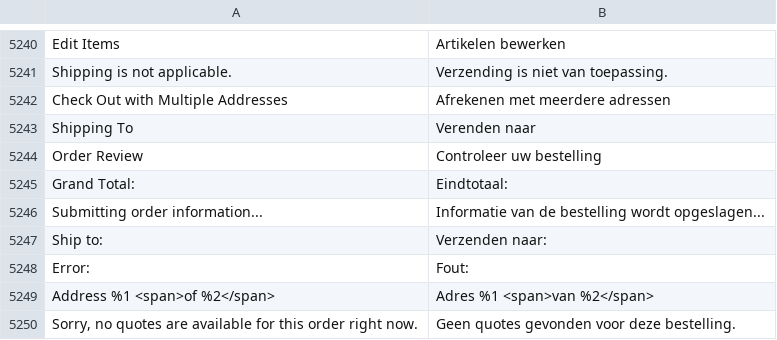
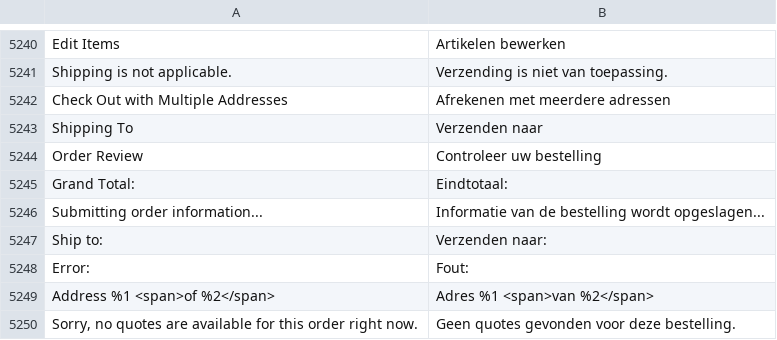
Before and after one commit to magento-l10n/language-nl_NL, a CSV file: nl_NL.csv, drawn as a sheet; only a part is shown, gaps mark what is left out; the diff names each change by its address in the sheet, - before the commit and + after, or states it on an @@ line.

Commit message:
Updating translations from Crowdin.

```diff
--- a/nl_NL.csv
+++ b/nl_NL.csv
-B5243: Verenden naar
+B5243: Verzenden naar
```
Also changed, not shown: 1 other file.
